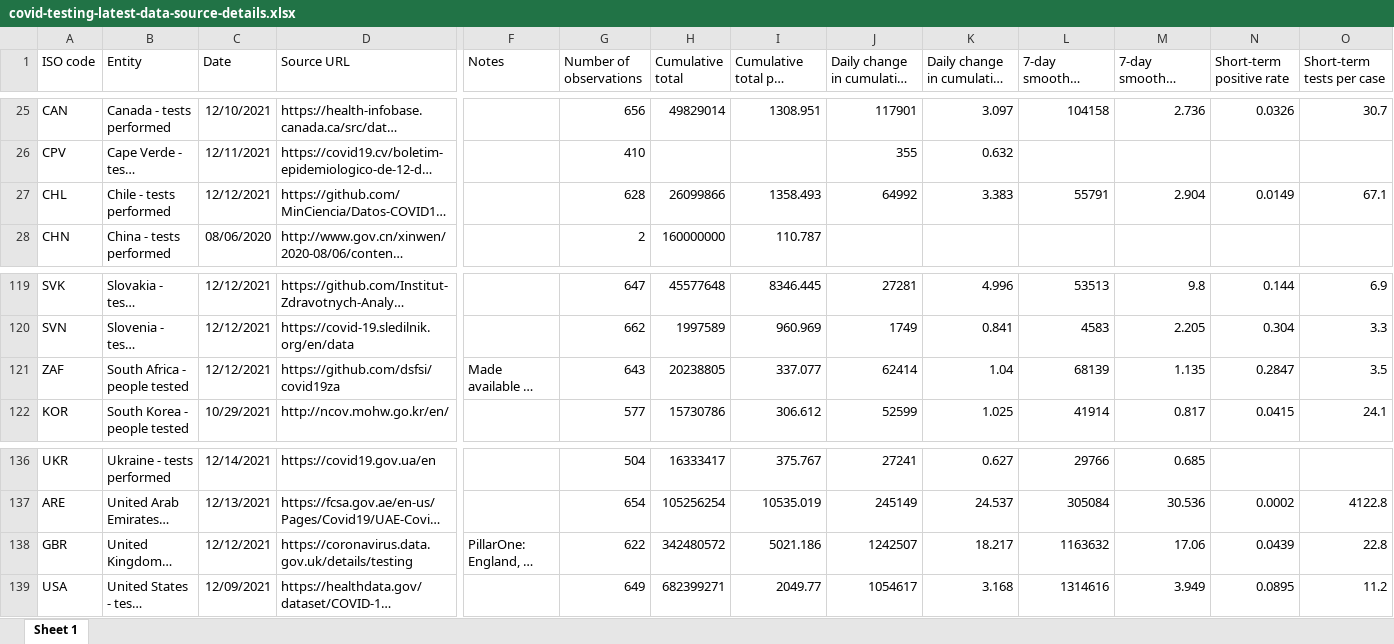
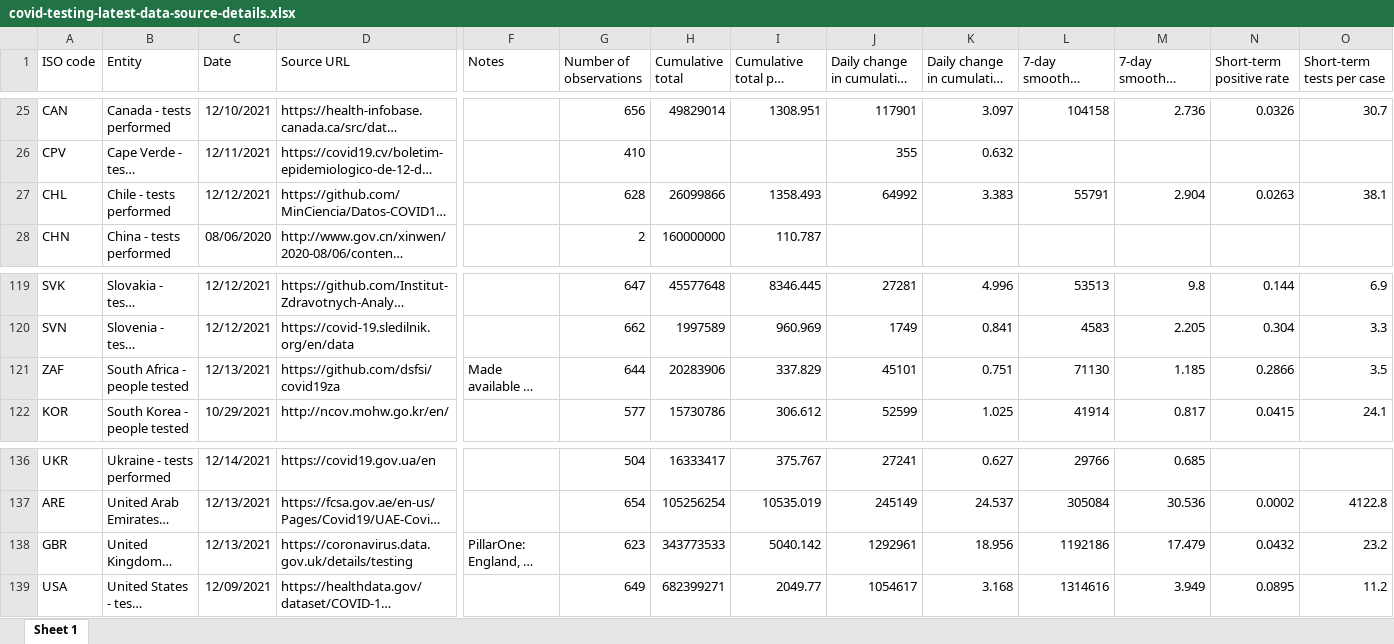
Before and after one commit to upamapsb/Upama, an Excel workbook: public/data/testing/covid-testing-latest-data-source-details.xlsx, sheet Sheet 1, drawn as a sheet; only a part is shown, gaps mark what is left out; long unchanged cells end in …; values as stored, in another font and other column widths than the file's, no borders; the diff names each change by its address in the sheet, - before the commit and + after, or states it on an @@ line.

Commit message:
data(testing+xm): update

```diff
--- a/public/data/testing/covid-testing-latest-data-source-details.xlsx (sheet Sheet 1)
+++ b/public/data/testing/covid-testing-latest-data-source-details.xlsx (sheet Sheet 1)
-N27 (Short-term positive rate): 0.0149
+N27 (Short-term positive rate): 0.0263
-O27 (Short-term tests per case): 67.1
+O27 (Short-term tests per case): 38.1
-C121 (Date): 12/12/2021
+C121 (Date): 12/13/2021
-G121 (Number of observations): 643
+G121 (Number of observations): 644
-H121 (Cumulative total): 20238805
+H121 (Cumulative total): 20283906
-I121 (Cumulative total per thousand): 337.077
+I121 (Cumulative total per thousand): 337.829
-J121 (Daily change in cumulative total): 62414
+J121 (Daily change in cumulative total): 45101
-K121: 1.04
+K121: 0.751
-L121 (7-day smoothed daily change): 68139
+L121 (7-day smoothed daily change): 71130
-M121: 1.135
+M121: 1.185
-N121 (Short-term positive rate): 0.2847
+N121 (Short-term positive rate): 0.2866
-C138 (Date): 12/12/2021
+C138 (Date): 12/13/2021
-G138 (Number of observations): 622
+G138 (Number of observations): 623
-H138 (Cumulative total): 342480572
+H138 (Cumulative total): 343773533
-I138 (Cumulative total per thousand): 5021.186
+I138 (Cumulative total per thousand): 5040.142
-J138 (Daily change in cumulative total): 1242507
+J138 (Daily change in cumulative total): 1292961
-K138: 18.217
+K138: 18.956
-L138 (7-day smoothed daily change): 1163632
+L138 (7-day smoothed daily change): 1192186
-M138: 17.06
+M138: 17.479
-N138 (Short-term positive rate): 0.0439
+N138 (Short-term positive rate): 0.0432
-O138 (Short-term tests per case): 22.8
+O138 (Short-term tests per case): 23.2
```
Also changed, not shown: 16 other files.
